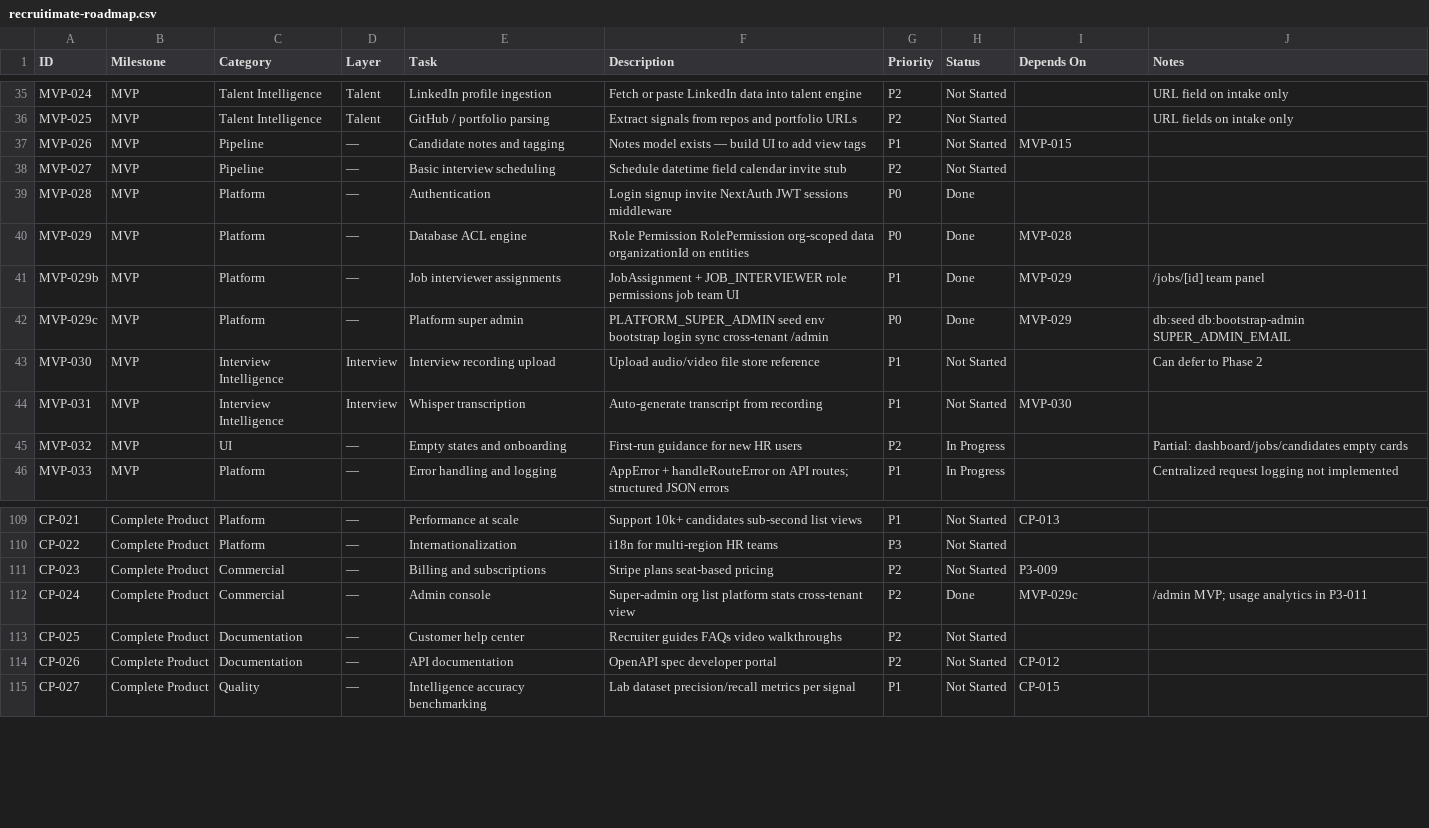
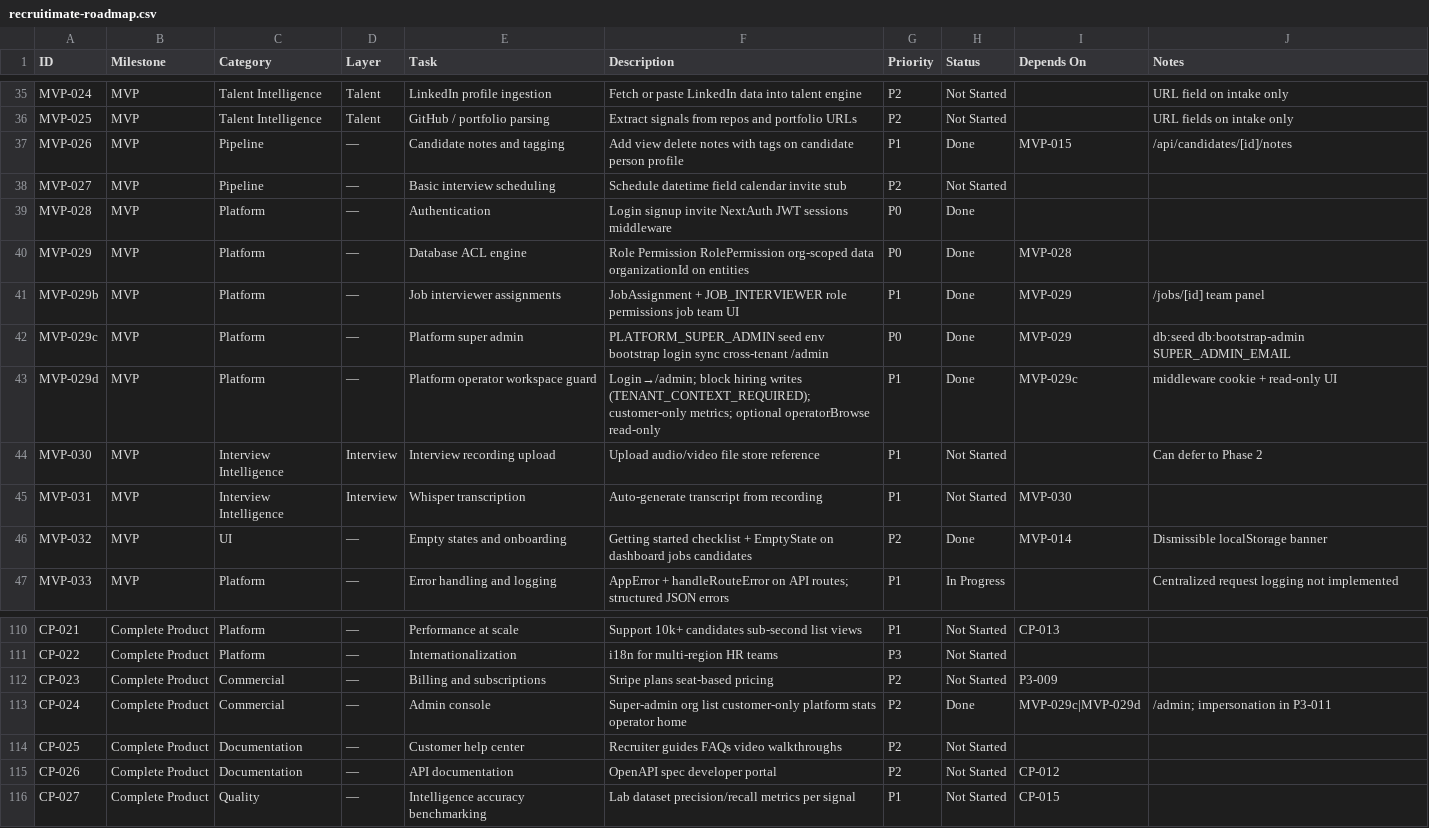
Before and after one commit to UsmanArken/recruitimate, a CSV file: docs/recruitimate-roadmap.csv, drawn as a sheet; only a part is shown, gaps mark what is left out.

```diff
--- a/docs/recruitimate-roadmap.csv
+++ b/docs/recruitimate-roadmap.csv
@@ -36,3 +36,3 @@ MVP-024,MVP,Talent Intelligence,Talent,LinkedIn profile ingestion,Fetch or paste
 MVP-025,MVP,Talent Intelligence,Talent,GitHub / portfolio parsing,Extract signals from repos and portfolio URLs,P2,Not Started,,URL fields on intake only
-MVP-026,MVP,Pipeline,—,Candidate notes and tagging,Notes model exists — build UI to add view tags,P1,Not Started,MVP-015,
+MVP-026,MVP,Pipeline,—,Candidate notes and tagging,Add view delete notes with tags on candidate person profile,P1,Done,MVP-015,/api/candidates/[id]/notes
 MVP-027,MVP,Pipeline,—,Basic interview scheduling,Schedule datetime field calendar invite stub,P2,Not Started,,
@@ -42,5 +42,6 @@ MVP-029b,MVP,Platform,—,Job interviewer assignments,JobAssignment + JOB_INTERV
 MVP-029c,MVP,Platform,—,Platform super admin,PLATFORM_SUPER_ADMIN seed env bootstrap login sync cross-tenant /admin,P0,Done,MVP-029,db:seed db:bootstrap-admin SUPER_ADMIN_EMAIL
+MVP-029d,MVP,Platform,—,Platform operator workspace guard,Login→/admin; block hiring writes (TENANT_CONTEXT_REQUIRED); customer-only metrics; optional operatorBrowse read-only,P1,Done,MVP-029c,middleware cookie + read-only UI
 MVP-030,MVP,Interview Intelligence,Interview,Interview recording upload,Upload audio/video file store reference,P1,Not Started,,Can defer to Phase 2
 MVP-031,MVP,Interview Intelligence,Interview,Whisper transcription,Auto-generate transcript from recording,P1,Not Started,MVP-030,
-MVP-032,MVP,UI,—,Empty states and onboarding,First-run guidance for new HR users,P2,In Progress,,Partial: dashboard/jobs/candidates empty cards
+MVP-032,MVP,UI,—,Empty states and onboarding,Getting started checklist + EmptyState on dashboard jobs candidates,P2,Done,MVP-014,Dismissible localStorage banner
 MVP-033,MVP,Platform,—,Error handling and logging,AppError + handleRouteError on API routes; structured JSON errors,P1,In Progress,,Centralized request logging not implemented
@@ -111,3 +112,3 @@ CP-022,Complete Product,Platform,—,Internationalization,i18n for multi-region
 CP-023,Complete Product,Commercial,—,Billing and subscriptions,Stripe plans seat-based pricing,P2,Not Started,P3-009,
-CP-024,Complete Product,Commercial,—,Admin console,Super-admin org list platform stats cross-tenant view,P2,Done,MVP-029c,/admin MVP; usage analytics in P3-011
+CP-024,Complete Product,Commercial,—,Admin console,Super-admin org list customer-only platform stats operator home,P2,Done,MVP-029c|MVP-029d,/admin; impersonation in P3-011
 CP-025,Complete Product,Documentation,—,Customer help center,Recruiter guides FAQs video walkthroughs,P2,Not Started,,
```
Also changed, not shown: 42 other files.
